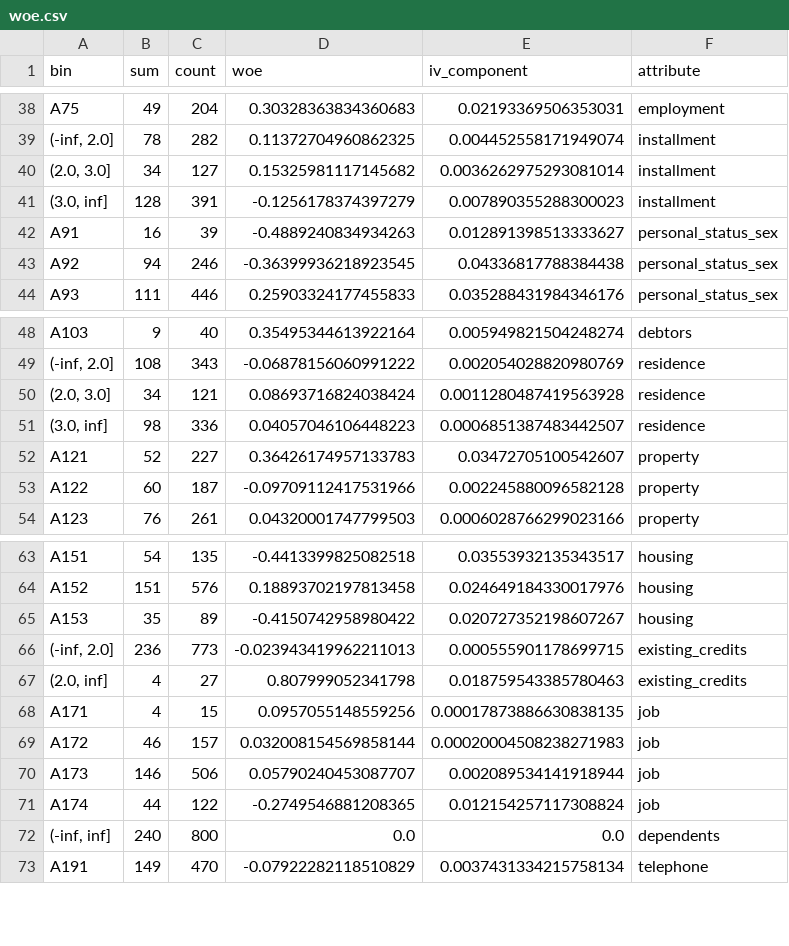
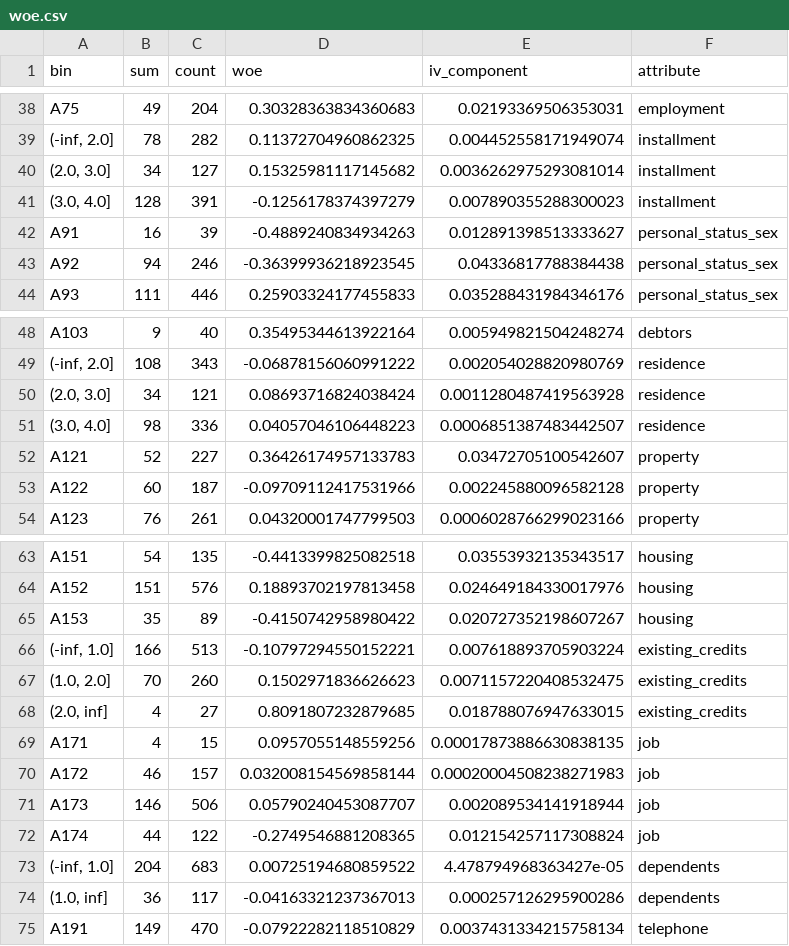
Before and after one commit to imman20/credit-risk-scorecard, a CSV file: reports/woe.csv, drawn as a sheet; only a part is shown, gaps mark what is left out.

```diff
--- a/reports/woe.csv
+++ b/reports/woe.csv
@@ -40,3 +40,3 @@ A75,49,204,0.30328363834360683,0.02193369506353031,employment
 "(2.0, 3.0]",34,127,0.15325981117145682,0.0036262975293081014,installment
-"(3.0, inf]",128,391,-0.1256178374397279,0.007890355288300023,installment
+"(3.0, 4.0]",128,391,-0.1256178374397279,0.007890355288300023,installment
 A91,16,39,-0.4889240834934263,0.012891398513333627,personal_status_sex
@@ -50,3 +50,3 @@ A103,9,40,0.35495344613922164,0.005949821504248274,debtors
 "(2.0, 3.0]",34,121,0.08693716824038424,0.0011280487419563928,residence
-"(3.0, inf]",98,336,0.04057046106448223,0.0006851387483442507,residence
+"(3.0, 4.0]",98,336,0.04057046106448223,0.0006851387483442507,residence
 A121,52,227,0.36426174957133783,0.03472705100542607,property
@@ -65,4 +65,5 @@ A152,151,576,0.18893702197813458,0.024649184330017976,housing
 A153,35,89,-0.4150742958980422,0.020727352198607267,housing
-"(-inf, 2.0]",236,773,-0.023943419962211013,0.000555901178699715,existing_credits
-"(2.0, inf]",4,27,0.807999052341798,0.018759543385780463,existing_credits
+"(-inf, 1.0]",166,513,-0.10797294550152221,0.007618893705903224,existing_credits
+"(1.0, 2.0]",70,260,0.1502971836626623,0.0071157220408532475,existing_credits
+"(2.0, inf]",4,27,0.8091807232879685,0.018788076947633015,existing_credits
 A171,4,15,0.0957055148559256,0.00017873886630838135,job
@@ -71,3 +72,4 @@ A173,146,506,0.05790240453087707,0.002089534141918944,job
 A174,44,122,-0.2749546881208365,0.012154257117308824,job
-"(-inf, inf]",240,800,0.0,0.0,dependents
+"(-inf, 1.0]",204,683,0.00725194680859522,4.478794968363427e-05,dependents
+"(1.0, inf]",36,117,-0.04163321237367013,0.000257126295900286,dependents
 A191,149,470,-0.07922282118510829,0.0037431334215758134,telephone
```
Also changed, not shown: reports/coefficients.csv, reports/fairness.csv, 18 other files.
